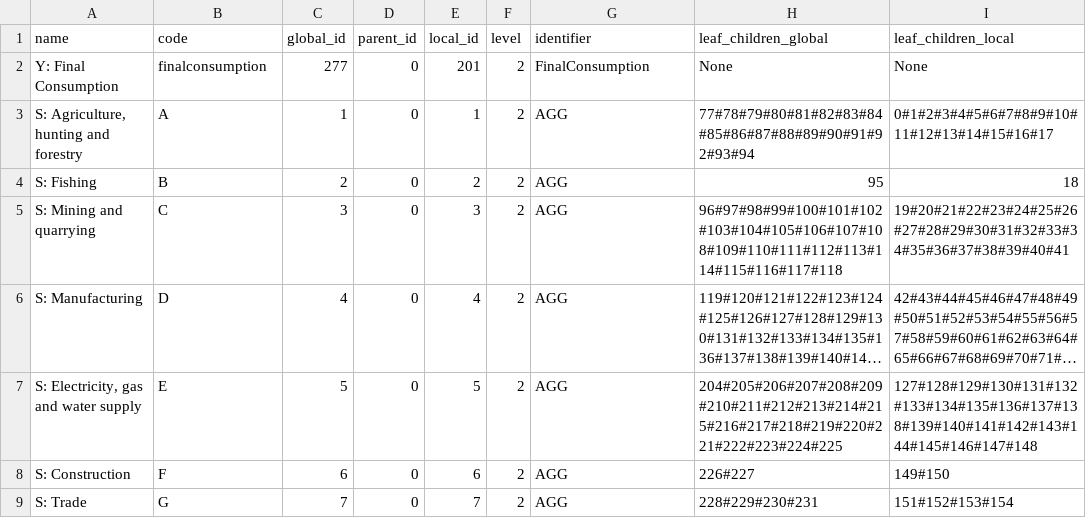
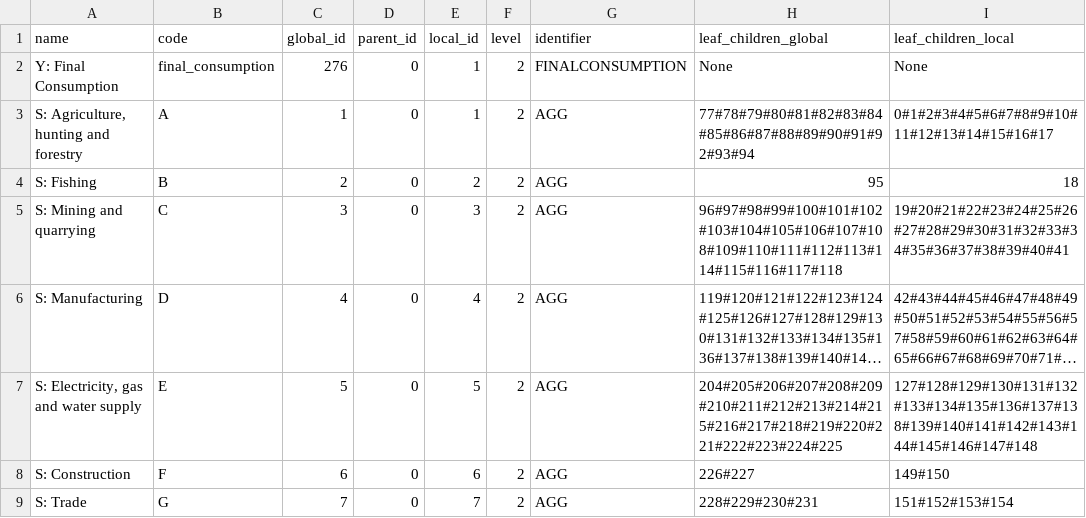
Before and after one commit to CMLPlatform/ramascene, a CSV file: python_ini/data/modelling_mod_final_productTree_exiovisuals.csv, drawn as a sheet; only a part is shown; long unchanged cells end in ….

```diff
--- a/python_ini/data/modelling_mod_final_productTree_exiovisuals.csv
+++ b/python_ini/data/modelling_mod_final_productTree_exiovisuals.csv
@@ -1,3 +1,3 @@
 name	code	global_id	parent_id	local_id	level	identifier	leaf_children_global	leaf_children_local
-Y: Final Consumption	finalconsumption	277	0	201	2	FinalConsumption	None	None
+Y: Final Consumption	final_consumption	276	0	1	2	FINALCONSUMPTION	None	None
 S: Agriculture, hunting and forestry	A	1	0	1	2	AGG	77#78#79#80#81#82#83#84#85#86#87#88#89#90#91#92#93#94	0#1#2#3#4#5#6#7#8#9#10#11#12#13#14#15#16#17
```
Also changed, not shown: python_ini/data/modelling_final_productTree_exiovisuals.csv, 2 other files.
